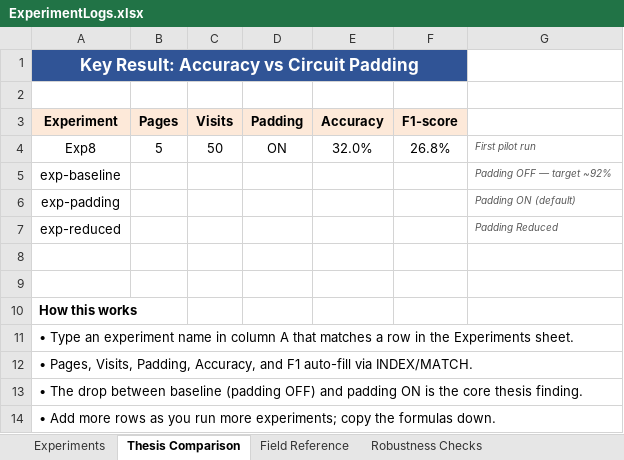
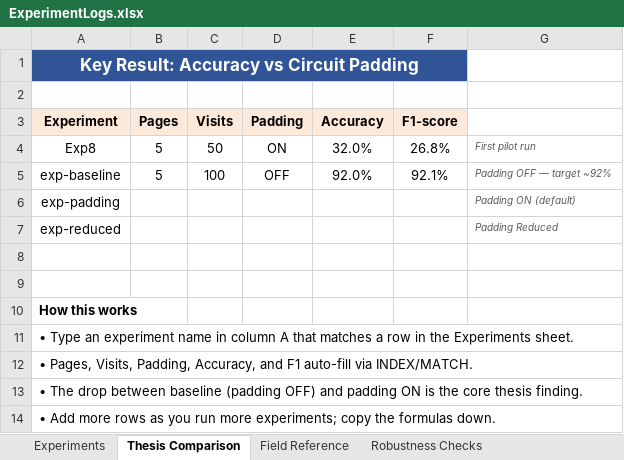
Before and after one commit to OliverStaub/BachelorThesis, an Excel workbook: ExperimentLogs.xlsx, sheet Thesis Comparison, drawn as a sheet; values as stored, in another font and other column widths than the file's, no borders; the diff names each change by its address in the sheet, - before the commit and + after, or states it on an @@ line.

```diff
--- a/ExperimentLogs.xlsx (sheet Thesis Comparison)
+++ b/ExperimentLogs.xlsx (sheet Thesis Comparison)
-B5 (Pages): (empty)
+B5 (Pages): 5
-C5 (Visits): (empty)
+C5 (Visits): 100
-D5 (Padding): (empty)
+D5 (Padding): OFF
-E5 (Accuracy): (empty)
+E5 (Accuracy): 92.0%
-F5 (F1-score): (empty)
+F5 (F1-score): 92.1%
```
Also changed, not shown: sheet Experiments, 7 other files.
